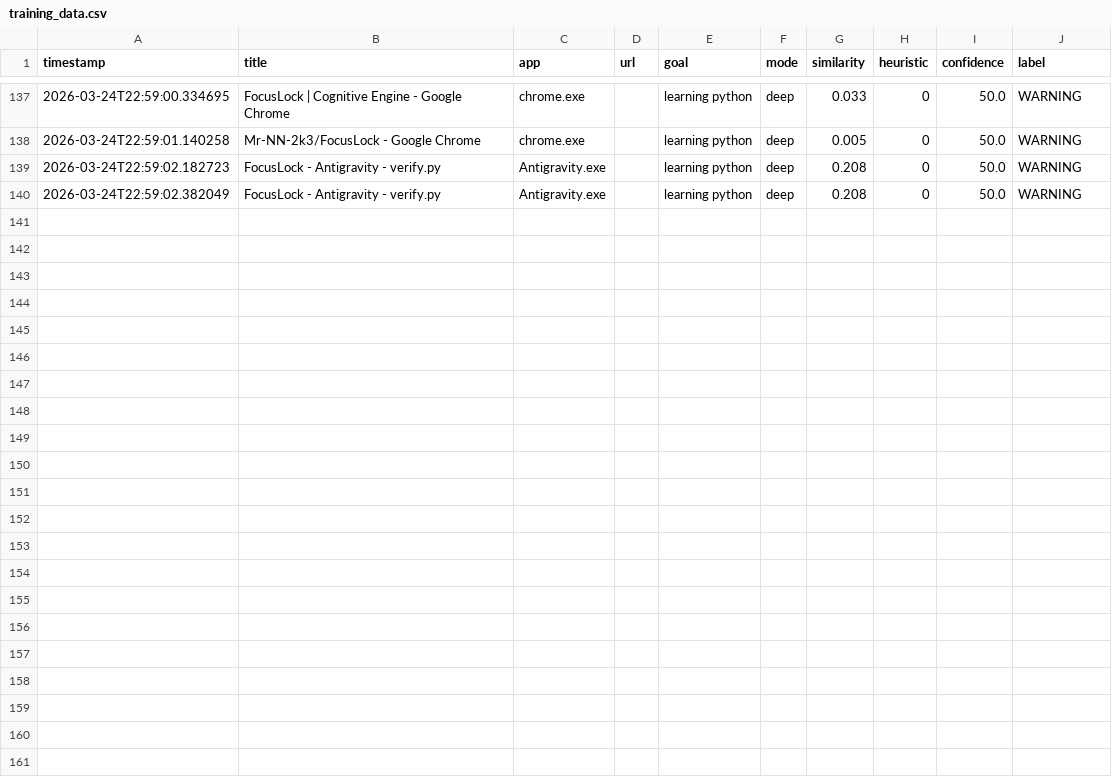
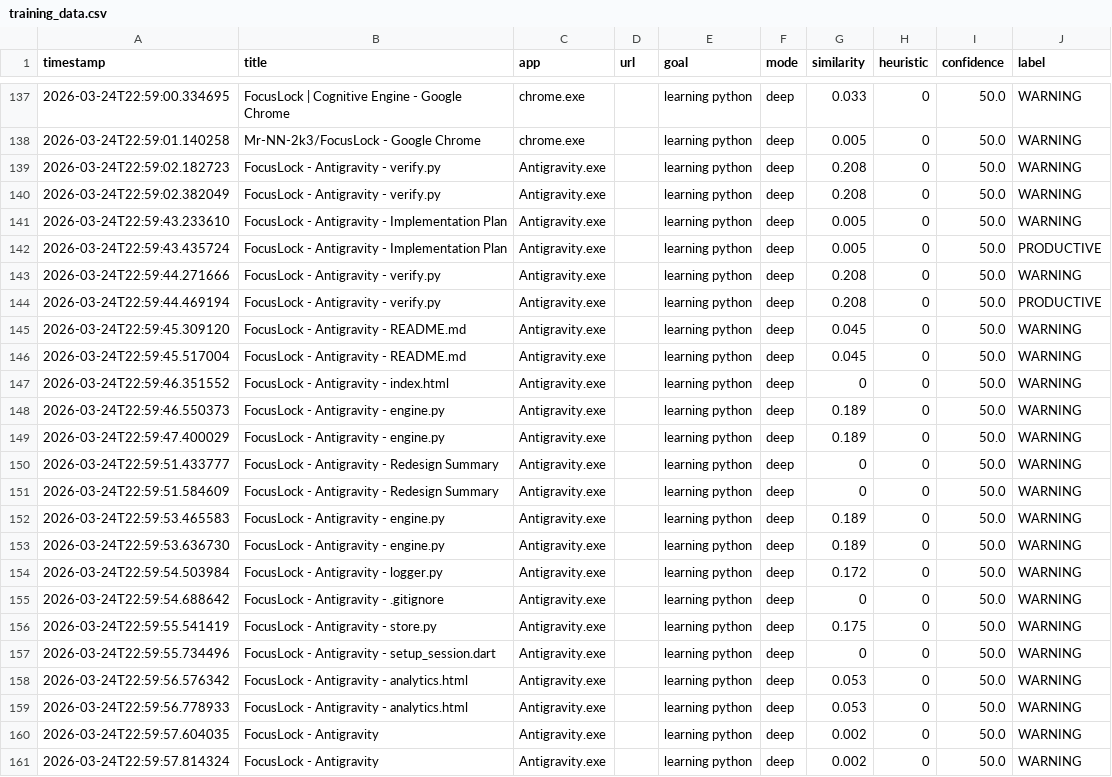
Before and after one commit to Mr-NN-2k3/FocusLock, a CSV file: backend/data/training_data.csv, drawn as a sheet; only a part is shown, gaps mark what is left out.

Commit message:
feat: Add sample activity log and training data files.

```diff
--- a/backend/data/training_data.csv
+++ b/backend/data/training_data.csv
@@ -140 +140,22 @@ timestamp,title,app,url,goal,mode,similarity,heuristic,confidence,label
 2026-03-24T22:59:02.382049,"FocusLock - Antigravity - verify.py","Antigravity.exe","","learning python",deep,0.208,0,50.0,WARNING
+2026-03-24T22:59:43.233610,"FocusLock - Antigravity - Implementation Plan","Antigravity.exe","","learning python",deep,0.005,0,50.0,WARNING
+2026-03-24T22:59:43.435724,"FocusLock - Antigravity - Implementation Plan","Antigravity.exe","","learning python",deep,0.005,0,50.0,PRODUCTIVE
+2026-03-24T22:59:44.271666,"FocusLock - Antigravity - verify.py","Antigravity.exe","","learning python",deep,0.208,0,50.0,WARNING
+2026-03-24T22:59:44.469194,"FocusLock - Antigravity - verify.py","Antigravity.exe","","learning python",deep,0.208,0,50.0,PRODUCTIVE
+2026-03-24T22:59:45.309120,"FocusLock - Antigravity - README.md","Antigravity.exe","","learning python",deep,0.045,0,50.0,WARNING
+2026-03-24T22:59:45.517004,"FocusLock - Antigravity - README.md","Antigravity.exe","","learning python",deep,0.045,0,50.0,WARNING
+2026-03-24T22:59:46.351552,"FocusLock - Antigravity - index.html","Antigravity.exe","","learning python",deep,0,0,50.0,WARNING
+2026-03-24T22:59:46.550373,"FocusLock - Antigravity - engine.py","Antigravity.exe","","learning python",deep,0.189,0,50.0,WARNING
+2026-03-24T22:59:47.400029,"FocusLock - Antigravity - engine.py","Antigravity.exe","","learning python",deep,0.189,0,50.0,WARNING
+2026-03-24T22:59:51.433777,"FocusLock - Antigravity - Redesign Summary","Antigravity.exe","","learning python",deep,0,0,50.0,WARNING
+2026-03-24T22:59:51.584609,"FocusLock - Antigravity - Redesign Summary","Antigravity.exe","","learning python",deep,0,0,50.0,WARNING
+2026-03-24T22:59:53.465583,"FocusLock - Antigravity - engine.py","Antigravity.exe","","learning python",deep,0.189,0,50.0,WARNING
+2026-03-24T22:59:53.636730,"FocusLock - Antigravity - engine.py","Antigravity.exe","","learning python",deep,0.189,0,50.0,WARNING
+2026-03-24T22:59:54.503984,"FocusLock - Antigravity - logger.py","Antigravity.exe","","learning python",deep,0.172,0,50.0,WARNING
+2026-03-24T22:59:54.688642,"FocusLock - Antigravity - .gitignore","Antigravity.exe","","learning python",deep,0,0,50.0,WARNING
+2026-03-24T22:59:55.541419,"FocusLock - Antigravity - store.py","Antigravity.exe","","learning python",deep,0.175,0,50.0,WARNING
+2026-03-24T22:59:55.734496,"FocusLock - Antigravity - setup_session.dart","Antigravity.exe","","learning python",deep,0,0,50.0,WARNING
+2026-03-24T22:59:56.576342,"FocusLock - Antigravity - analytics.html","Antigravity.exe","","learning python",deep,0.053,0,50.0,WARNING
+2026-03-24T22:59:56.778933,"FocusLock - Antigravity - analytics.html","Antigravity.exe","","learning python",deep,0.053,0,50.0,WARNING
+2026-03-24T22:59:57.604035,"FocusLock - Antigravity","Antigravity.exe","","learning python",deep,0.002,0,50.0,WARNING
+2026-03-24T22:59:57.814324,"FocusLock - Antigravity","Antigravity.exe","","learning python",deep,0.002,0,50.0,WARNING
```
Also changed, not shown: 1 other file.
